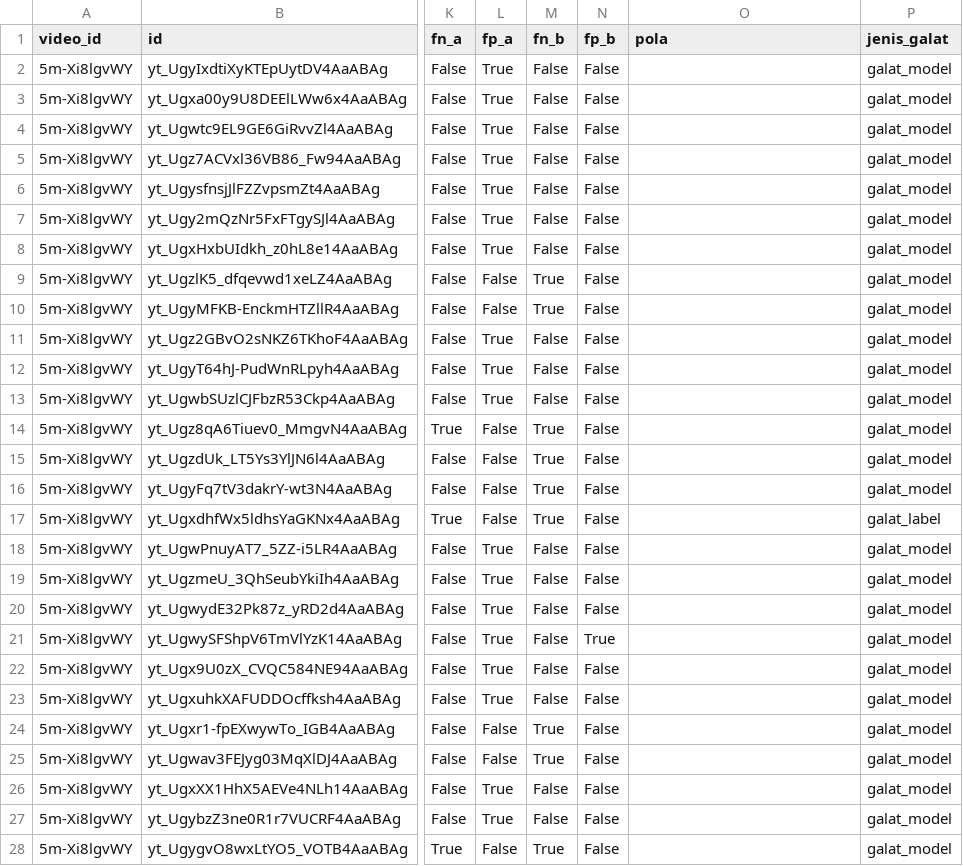
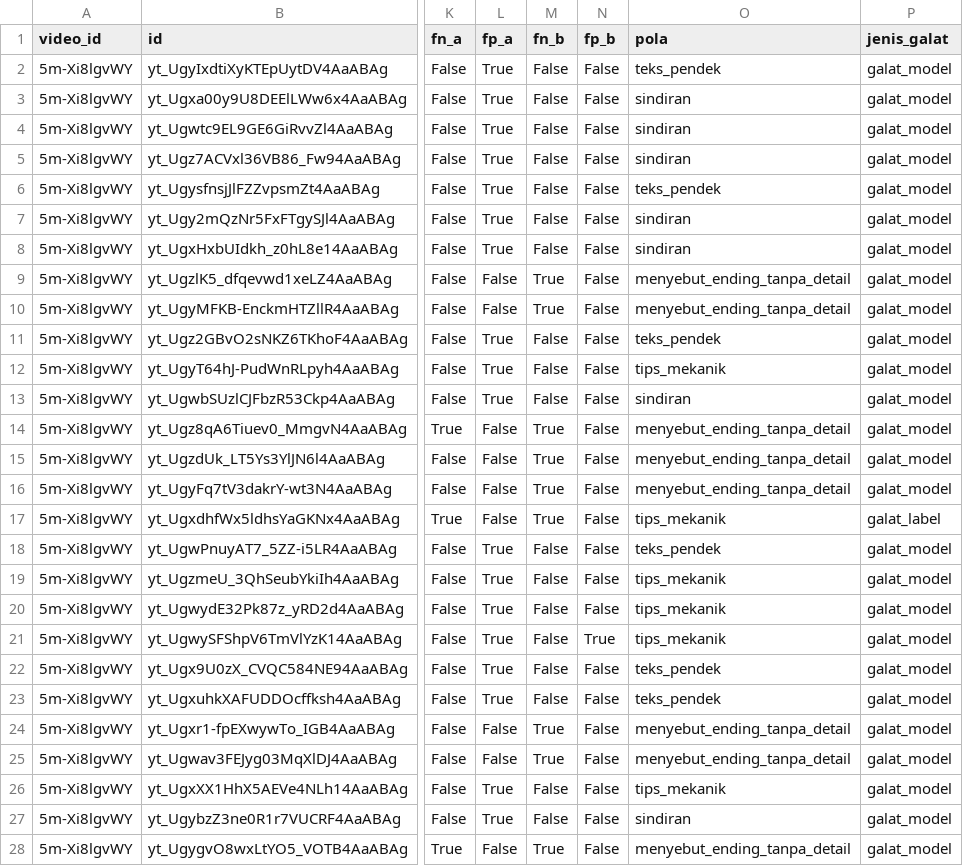
Before and after one commit to Kaakairil/Assignment_Pemrosesan-Teks-MiniProject, a CSV file: hasil/analisis_kesalahan.csv, drawn as a sheet; only a part is shown, gaps mark what is left out; the diff covers the shown part only; the diff names each change by its address in the sheet, - before the commit and + after, or states it on an @@ line.

Commit message:
Isi kolom pola hasil review manual (64 baris; ralat baris 9 ke menyebut_ending_tanpa_detail)

```diff
--- a/hasil/analisis_kesalahan.csv
+++ b/hasil/analisis_kesalahan.csv
-O2 (pola): (empty)
+O2 (pola): teks_pendek
-O3:O5 (pola): (empty)
+O3:O5 (pola): sindiran
-O6 (pola): (empty)
+O6 (pola): teks_pendek
-O7:O8 (pola): (empty)
+O7:O8 (pola): sindiran
-O9:O10 (pola): (empty)
+O9:O10 (pola): menyebut_ending_tanpa_detail
-O11 (pola): (empty)
+O11 (pola): teks_pendek
-O12 (pola): (empty)
+O12 (pola): tips_mekanik
-O13 (pola): (empty)
+O13 (pola): sindiran
-O14:O16 (pola): (empty)
+O14:O16 (pola): menyebut_ending_tanpa_detail
-O17 (pola): (empty)
+O17 (pola): tips_mekanik
-O18 (pola): (empty)
+O18 (pola): teks_pendek
-O19:O21 (pola): (empty)
+O19:O21 (pola): tips_mekanik
-O22:O23 (pola): (empty)
+O22:O23 (pola): teks_pendek
-O24:O25 (pola): (empty)
+O24:O25 (pola): menyebut_ending_tanpa_detail
-O26 (pola): (empty)
+O26 (pola): tips_mekanik
-O27 (pola): (empty)
+O27 (pola): sindiran
-O28 (pola): (empty)
+O28 (pola): menyebut_ending_tanpa_detail
```
Also changed, not shown: 37 edited cells elsewhere in this file.
